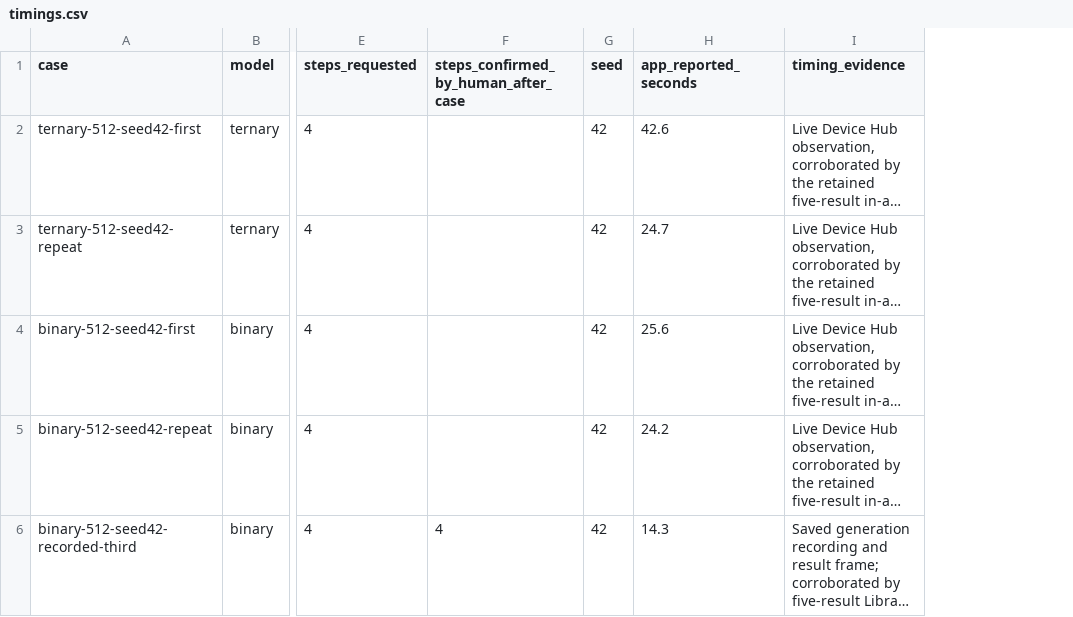
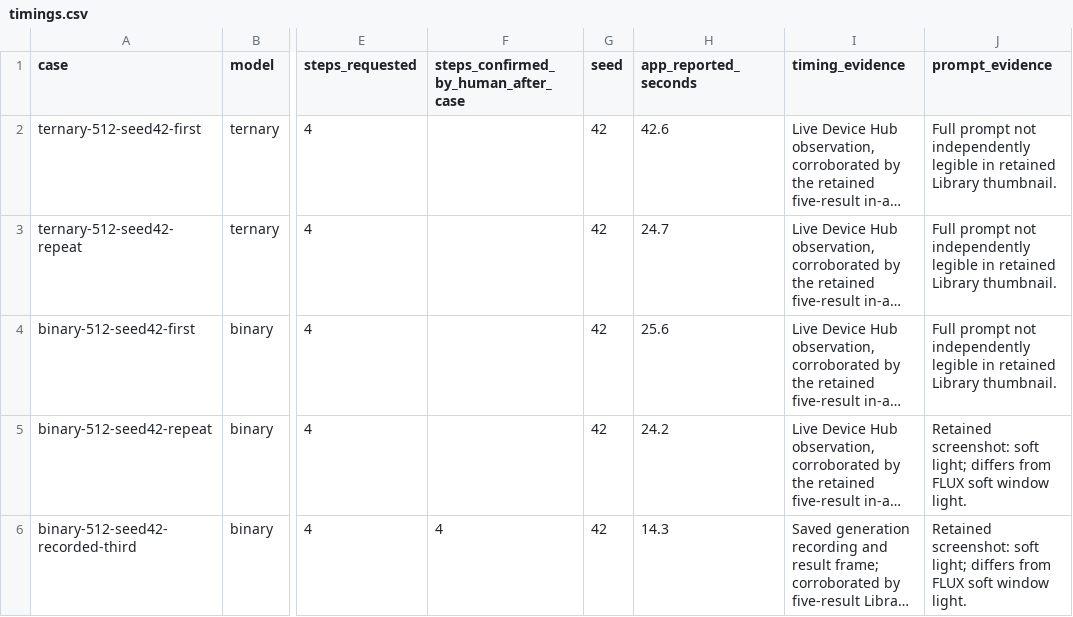
Before and after one commit to lube8163-lab/sdxl-coreml-test, a CSV file: measurements/2026-10-14/bonsai-iphone17/timings.csv, drawn as a sheet; only a part is shown, gaps mark what is left out; long unchanged cells end in …; the diff names each change by its address in the sheet, - before the commit and + after, or states it on an @@ line.

Commit message:
Document iPhone reproduction and audit Bonsai comparison conditions

```diff
--- a/measurements/2026-10-14/bonsai-iphone17/timings.csv
+++ b/measurements/2026-10-14/bonsai-iphone17/timings.csv
+column J (prompt_evidence), rows 2-6: Full prompt not independently legible in retained Library thumbnail. | Full prompt not independently legible in retained Library thumbnail. | Full prompt not independently legible in retained Library thumbnail. | Retained screenshot: soft light; differs from FLUX soft window light. | Retained screenshot: soft light; differs from FLUX soft window light.
```
Also changed, not shown: 7 other files.
